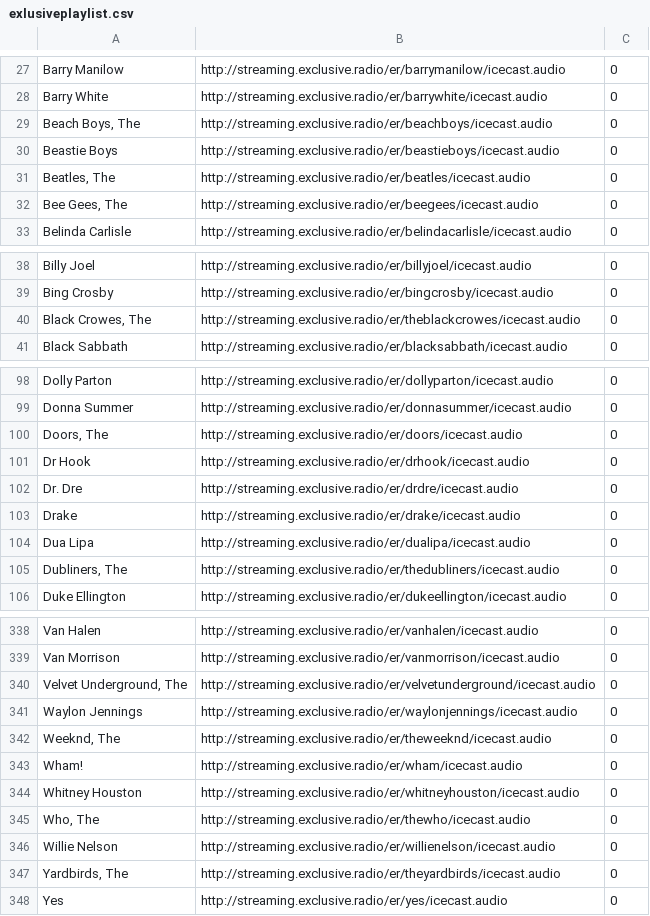
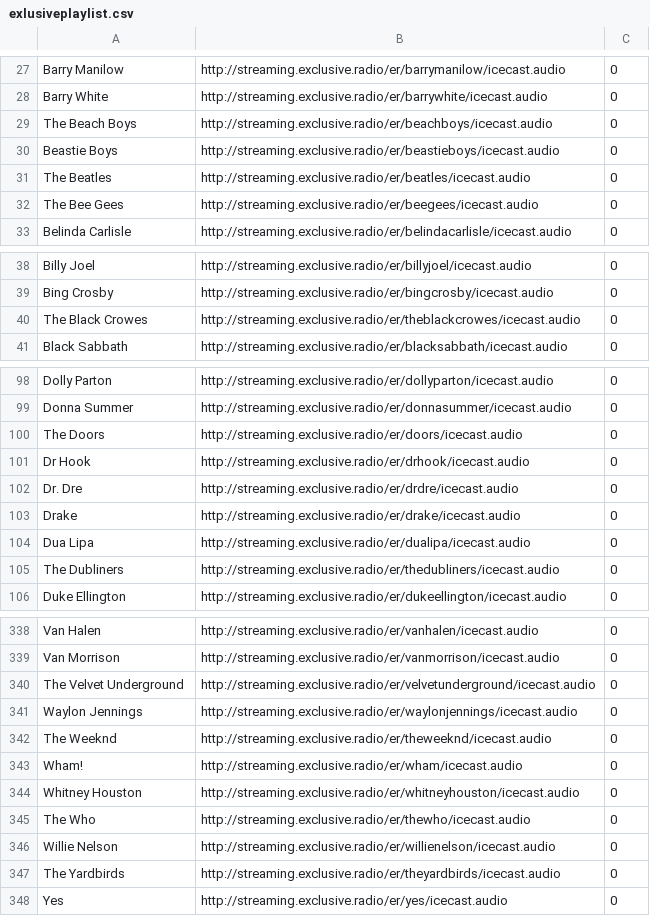
Before and after one commit to V-Jacky/playlist, a CSV file: Banki_yoRadio/exlusiveplaylist.csv, drawn as a sheet; only a part is shown, gaps mark what is left out; the diff covers the shown part only.

Commit message:
Add files via upload

```diff
--- a/Banki_yoRadio/exlusiveplaylist.csv
+++ b/Banki_yoRadio/exlusiveplaylist.csv
@@ -28,6 +28,6 @@ Barry Manilow	http://streaming.exclusive.radio/er/barrymanilow/icecast.audio	0
 Barry White	http://streaming.exclusive.radio/er/barrywhite/icecast.audio	0
-Beach Boys, The	http://streaming.exclusive.radio/er/beachboys/icecast.audio	0
+The Beach Boys	http://streaming.exclusive.radio/er/beachboys/icecast.audio	0
 Beastie Boys	http://streaming.exclusive.radio/er/beastieboys/icecast.audio	0
-Beatles, The	http://streaming.exclusive.radio/er/beatles/icecast.audio	0
-Bee Gees, The	http://streaming.exclusive.radio/er/beegees/icecast.audio	0
+The Beatles	http://streaming.exclusive.radio/er/beatles/icecast.audio	0
+The Bee Gees	http://streaming.exclusive.radio/er/beegees/icecast.audio	0
 Belinda Carlisle	http://streaming.exclusive.radio/er/belindacarlisle/icecast.audio	0
@@ -39,3 +39,3 @@ Billy Joel	http://streaming.exclusive.radio/er/billyjoel/icecast.audio	0
 Bing Crosby	http://streaming.exclusive.radio/er/bingcrosby/icecast.audio	0
-Black Crowes, The	http://streaming.exclusive.radio/er/theblackcrowes/icecast.audio	0
+The Black Crowes	http://streaming.exclusive.radio/er/theblackcrowes/icecast.audio	0
 Black Sabbath	http://streaming.exclusive.radio/er/blacksabbath/icecast.audio	0
@@ -99,3 +99,3 @@ Dolly Parton	http://streaming.exclusive.radio/er/dollyparton/icecast.audio	0
 Donna Summer	http://streaming.exclusive.radio/er/donnasummer/icecast.audio	0
-Doors, The	http://streaming.exclusive.radio/er/doors/icecast.audio	0
+The Doors	http://streaming.exclusive.radio/er/doors/icecast.audio	0
 Dr Hook	http://streaming.exclusive.radio/er/drhook/icecast.audio	0
@@ -104,3 +104,3 @@ Drake	http://streaming.exclusive.radio/er/drake/icecast.audio	0
 Dua Lipa	http://streaming.exclusive.radio/er/dualipa/icecast.audio	0
-Dubliners, The	http://streaming.exclusive.radio/er/thedubliners/icecast.audio	0
+The Dubliners	http://streaming.exclusive.radio/er/thedubliners/icecast.audio	0
 Duke Ellington	http://streaming.exclusive.radio/er/dukeellington/icecast.audio	0
@@ -339,10 +339,10 @@ Van Halen	http://streaming.exclusive.radio/er/vanhalen/icecast.audio	0
 Van Morrison	http://streaming.exclusive.radio/er/vanmorrison/icecast.audio	0
-Velvet Underground, The	http://streaming.exclusive.radio/er/velvetunderground/icecast.audio	0
+The Velvet Underground	http://streaming.exclusive.radio/er/velvetunderground/icecast.audio	0
 Waylon Jennings	http://streaming.exclusive.radio/er/waylonjennings/icecast.audio	0
-Weeknd, The	http://streaming.exclusive.radio/er/theweeknd/icecast.audio	0
+The Weeknd	http://streaming.exclusive.radio/er/theweeknd/icecast.audio	0
 Wham!	http://streaming.exclusive.radio/er/wham/icecast.audio	0
 Whitney Houston	http://streaming.exclusive.radio/er/whitneyhouston/icecast.audio	0
-Who, The	http://streaming.exclusive.radio/er/thewho/icecast.audio	0
+The Who	http://streaming.exclusive.radio/er/thewho/icecast.audio	0
 Willie Nelson	http://streaming.exclusive.radio/er/willienelson/icecast.audio	0
-Yardbirds, The	http://streaming.exclusive.radio/er/theyardbirds/icecast.audio	0
+The Yardbirds	http://streaming.exclusive.radio/er/theyardbirds/icecast.audio	0
 Yes	http://streaming.exclusive.radio/er/yes/icecast.audio	0
```
Also changed, not shown: 10 edited cells elsewhere in this file.
